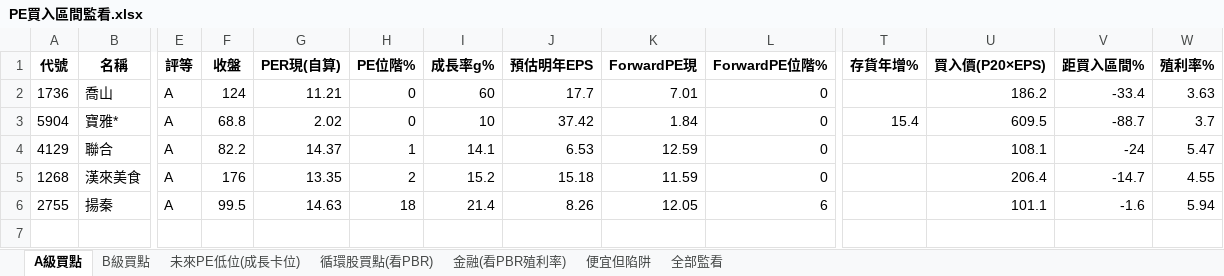
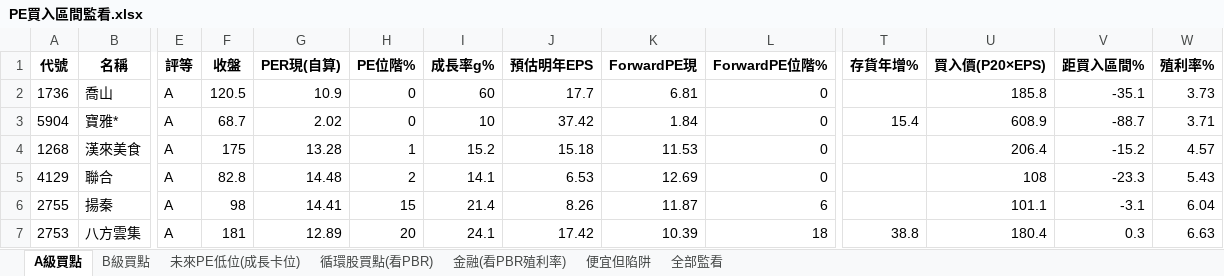
Before and after one commit to delphichi/big, an Excel workbook: data/PE買入區間監看.xlsx, sheet A級買點, drawn as a sheet; only a part is shown, gaps mark what is left out; values as stored, in another font and other column widths than the file's, no borders; removed rows and columns are numbered as before the commit, all else as after; rows hold the shown columns only; the diff names each change by its address in the sheet, - before the commit and + after, or states it on an @@ line.

```diff
--- a/data/PE買入區間監看.xlsx (sheet A級買點)
+++ b/data/PE買入區間監看.xlsx (sheet A級買點)
-F2 (收盤): 124
+F2 (收盤): 120.5
-G2 (PER現(自算)): 11.21
+G2 (PER現(自算)): 10.9
-K2 (ForwardPE現): 7.01
+K2 (ForwardPE現): 6.81
-U2 (買入價(P20×EPS)): 186.2
+U2 (買入價(P20×EPS)): 185.8
-V2 (距買入區間%): -33.4
+V2 (距買入區間%): -35.1
-W2 (殖利率%): 3.63
+W2 (殖利率%): 3.73
-F3 (收盤): 68.8
+F3 (收盤): 68.7
-U3 (買入價(P20×EPS)): 609.5
+U3 (買入價(P20×EPS)): 608.9
-W3 (殖利率%): 3.7
+W3 (殖利率%): 3.71
-row 4: 4129 | 聯合 | A | 82.2 | 14.37 | 1 | 14.1 | 6.53 | 12.59 | 0 |  | 108.1 | -24 | 5.47
-F4 (收盤): 176
+F4 (收盤): 175
-G4 (PER現(自算)): 13.35
+G4 (PER現(自算)): 13.28
-H4 (PE位階%): 2
+H4 (PE位階%): 1
-K4 (ForwardPE現): 11.59
+K4 (ForwardPE現): 11.53
-V4 (距買入區間%): -14.7
+V4 (距買入區間%): -15.2
-W4 (殖利率%): 4.55
+W4 (殖利率%): 4.57
+row 5: 4129 | 聯合 | A | 82.8 | 14.48 | 2 | 14.1 | 6.53 | 12.69 | 0 |  | 108 | -23.3 | 5.43
-F6 (收盤): 99.5
+F6 (收盤): 98
-G6 (PER現(自算)): 14.63
+G6 (PER現(自算)): 14.41
-H6 (PE位階%): 18
+H6 (PE位階%): 15
-K6 (ForwardPE現): 12.05
+K6 (ForwardPE現): 11.87
-V6 (距買入區間%): -1.6
+V6 (距買入區間%): -3.1
-W6 (殖利率%): 5.94
+W6 (殖利率%): 6.04
+row 7: 2753 | 八方雲集 | A | 181 | 12.89 | 20 | 24.1 | 17.42 | 10.39 | 18 | 38.8 | 180.4 | 0.3 | 6.63
```
Also changed, not shown: sheet 全部監看, sheet 便宜但陷阱, sheet 未來PE低位(成長卡位), sheet B級買點, sheet 循環股買點(看PBR), sheet 金融(看PBR殖利率), 1 other file.
